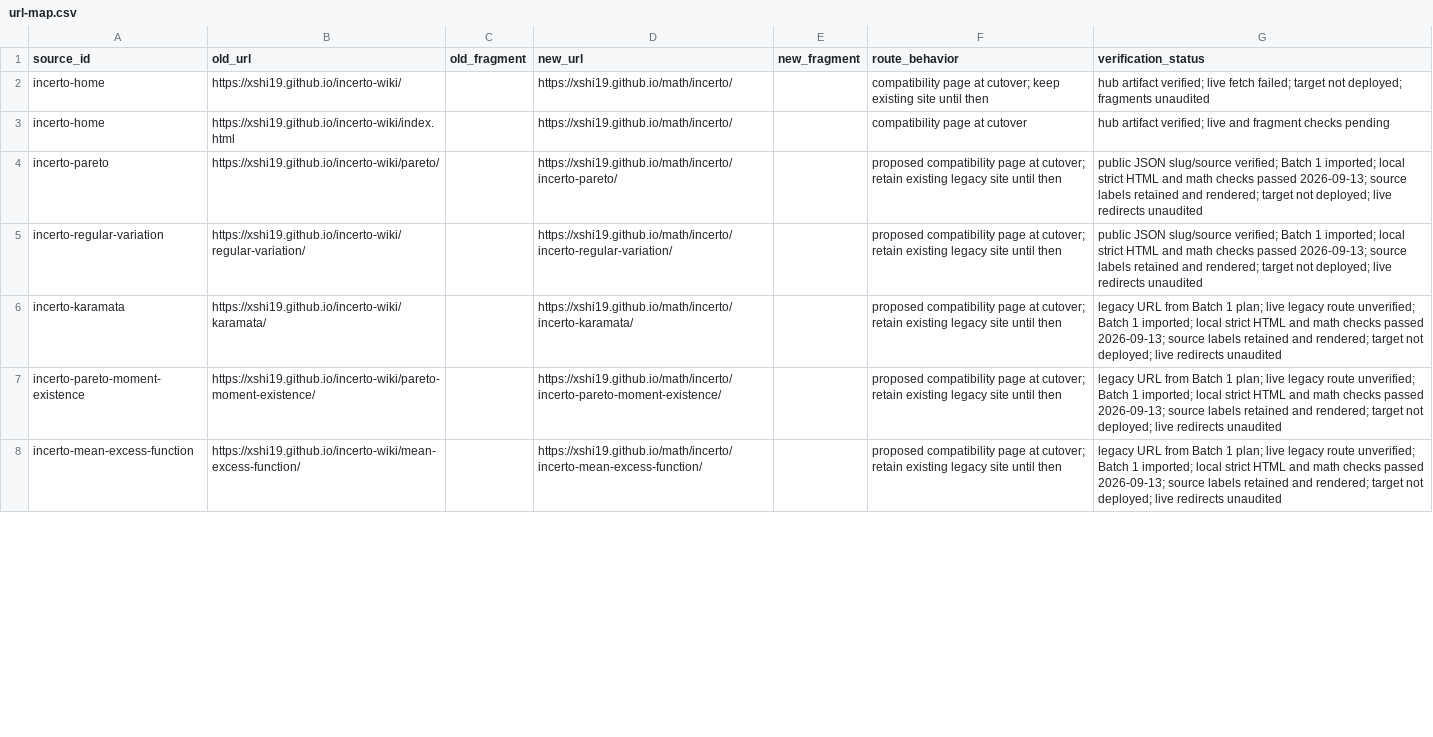
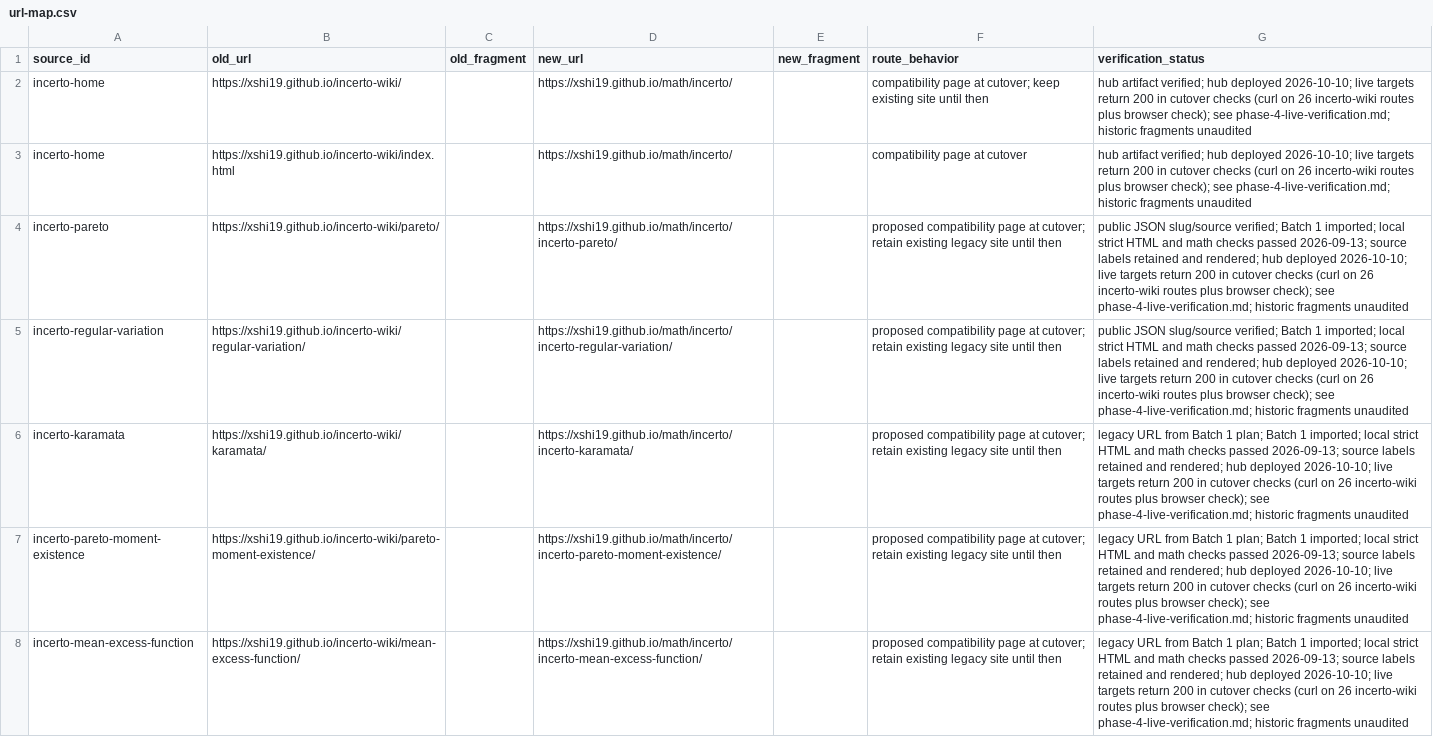
Before and after one commit to xshi19/xshi-math, a CSV file: docs/plan/url-map.csv, drawn as a sheet; only a part is shown; the diff covers the shown part only; the diff names each change by its address in the sheet, - before the commit and + after, or states it on an @@ line.

Commit message:
docs: close out Phase 4 cutover, add live verification record

```diff
--- a/docs/plan/url-map.csv
+++ b/docs/plan/url-map.csv
-G2 (verification_status): …artifact verified; live fetch failed; target not deployed; fragments unaudited
+G2 (verification_status): …artifact verified; hub deployed 2026-10-10; live targets return 200 in cutover checks (curl on 26 incerto-wiki routes plus browser check); see phase-4-live-verification.md; historic fragments unaudited
-G3 (verification_status): …artifact verified; live and fragment checks pending
+G3 (verification_status): …artifact verified; hub deployed 2026-10-10; live targets return 200 in cutover checks (curl on 26 incerto-wiki routes plus browser check); see phase-4-live-verification.md; historic fragments unaudited
-G4:G5 (verification_status): …and rendered; target not deployed; live redirects unaudited
+G4:G5 (verification_status): …and rendered; hub deployed 2026-10-10; live targets return 200 in cutover checks (curl on 26 incerto-wiki routes plus browser check); see phase-4-live-verification.md; historic fragments unaudited
-G6:G8 (verification_status): …1 plan; live legacy route unverified; Batch 1 imported; local strict HTML and math checks passed 2026-09-13; source labels retained and rendered; target not deployed; live redirects unaudited
+G6:G8 (verification_status): …1 plan; Batch 1 imported; local strict HTML and math checks passed 2026-09-13; source labels retained and rendered; hub deployed 2026-10-10; live targets return 200 in cutover checks (curl on 26 incerto-wiki routes plus browser check); see phase-4-live-verification.md; historic fragments unaudited
```
Also changed, not shown: 86 edited cells elsewhere in this file, 2 other files.
